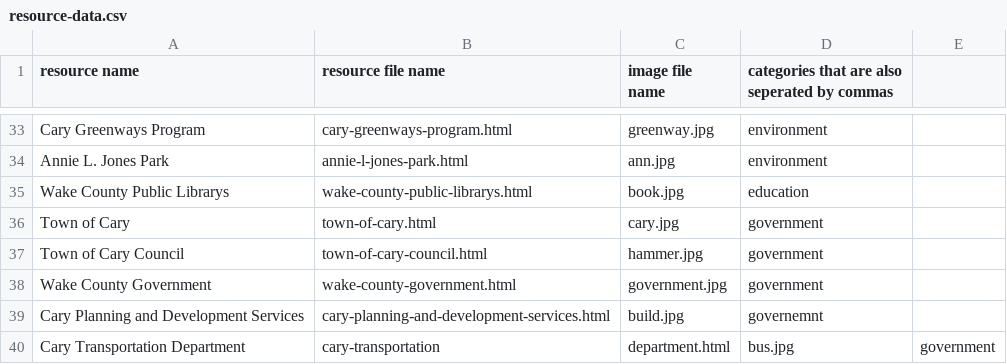
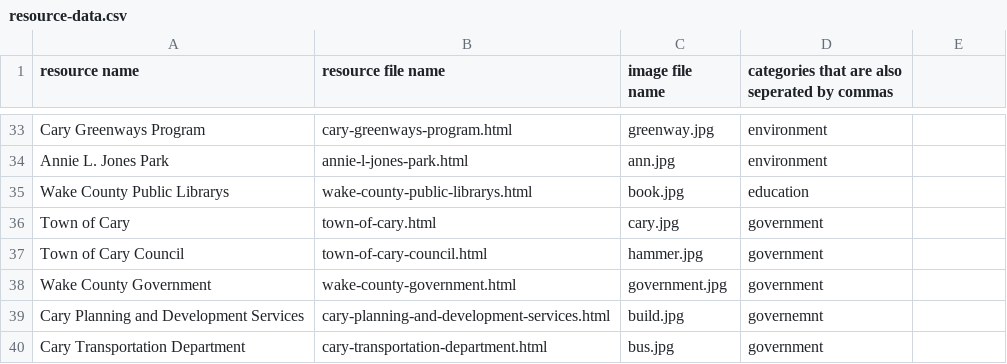
Before and after one commit to sree2324-lemj/tsa-website, a CSV file: resource-data.csv, drawn as a sheet; only a part is shown, gaps mark what is left out.

Commit message:
Update resource-data.csv

```diff
--- a/resource-data.csv
+++ b/resource-data.csv
@@ -39,2 +39,2 @@ Wake County Government,wake-county-government.html,government.jpg,government
 Cary Planning and Development Services,cary-planning-and-development-services.html,build.jpg,governemnt
-Cary Transportation Department,cary-transportation,department.html,bus.jpg,government
+Cary Transportation Department,cary-transportation-department.html,bus.jpg,government
```
